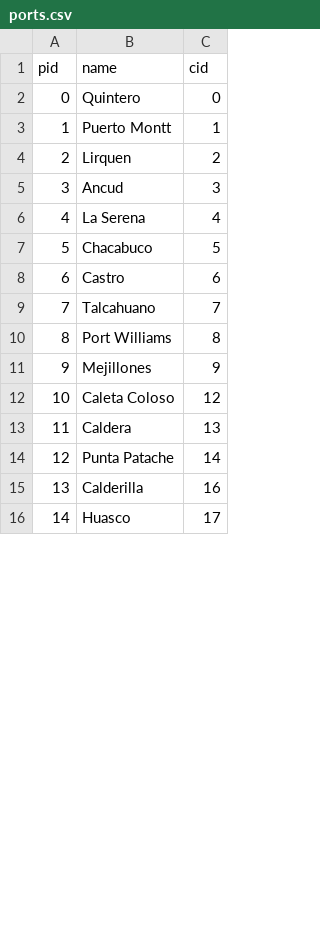
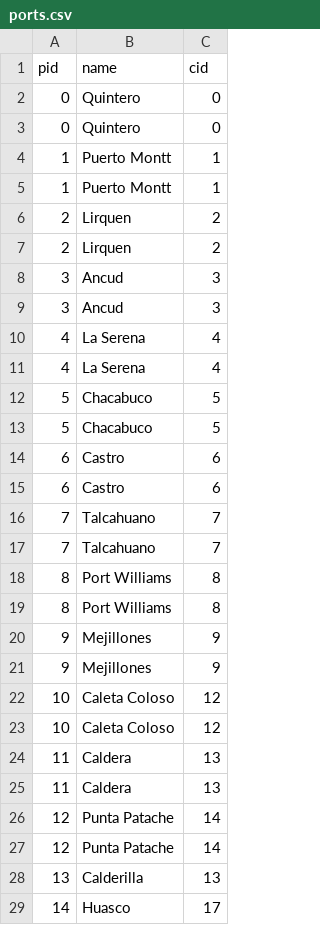
Before and after one commit to jordonezp/Bases-de-Datos-IIC2413-2020-2, a CSV file: Entrega3/worked_data/ports.csv, drawn as a sheet; only a part is shown; the diff covers the shown part only.

```diff
--- a/Entrega3/worked_data/ports.csv
+++ b/Entrega3/worked_data/ports.csv
@@ -2,15 +2,28 @@ pid,name,cid
 0,Quintero,0
+0,Quintero,0
+1,Puerto Montt,1
 1,Puerto Montt,1
 2,Lirquen,2
+2,Lirquen,2
+3,Ancud,3
 3,Ancud,3
 4,La Serena,4
+4,La Serena,4
+5,Chacabuco,5
 5,Chacabuco,5
 6,Castro,6
+6,Castro,6
+7,Talcahuano,7
 7,Talcahuano,7
 8,Port Williams,8
+8,Port Williams,8
+9,Mejillones,9
 9,Mejillones,9
 10,Caleta Coloso,12
+10,Caleta Coloso,12
+11,Caldera,13
 11,Caldera,13
 12,Punta Patache,14
-13,Calderilla,16
+12,Punta Patache,14
+13,Calderilla,13
 14,Huasco,17
```
Also changed, not shown: 22 added rows and 7 edited cells elsewhere in this file, 1 other file.
